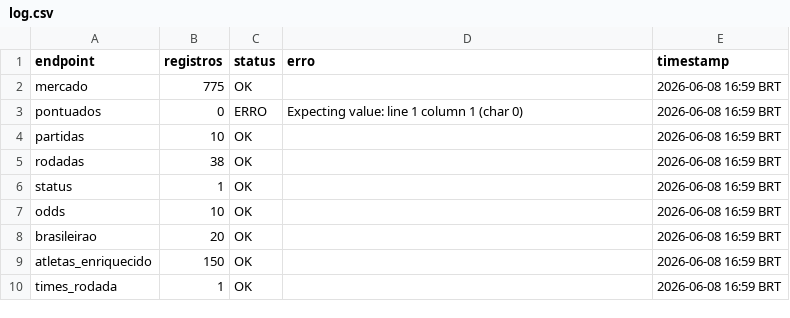
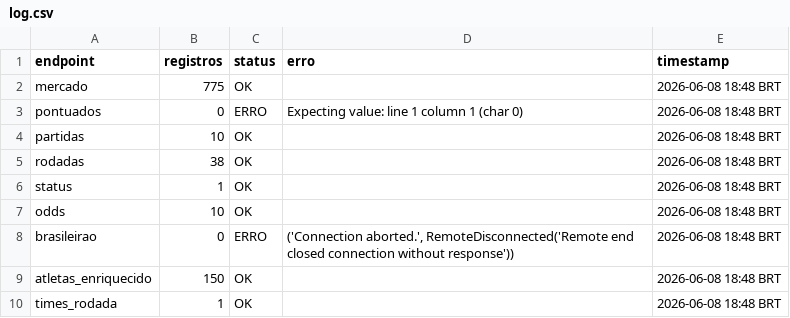
Before and after one commit to FilipeNamorato/extracaoCartola, a CSV file: docs/data/current/log.csv, drawn as a sheet.

```diff
--- a/docs/data/current/log.csv
+++ b/docs/data/current/log.csv
@@ -1,10 +1,10 @@
 endpoint,registros,status,erro,timestamp
-mercado,775,OK,,2026-06-08 16:59 BRT
-pontuados,0,ERRO,Expecting value: line 1 column 1 (char 0),2026-06-08 16:59 BRT
-partidas,10,OK,,2026-06-08 16:59 BRT
-rodadas,38,OK,,2026-06-08 16:59 BRT
-status,1,OK,,2026-06-08 16:59 BRT
-odds,10,OK,,2026-06-08 16:59 BRT
-brasileirao,20,OK,,2026-06-08 16:59 BRT
-atletas_enriquecido,150,OK,,2026-06-08 16:59 BRT
-times_rodada,1,OK,,2026-06-08 16:59 BRT
+mercado,775,OK,,2026-06-08 18:48 BRT
+pontuados,0,ERRO,Expecting value: line 1 column 1 (char 0),2026-06-08 18:48 BRT
+partidas,10,OK,,2026-06-08 18:48 BRT
+rodadas,38,OK,,2026-06-08 18:48 BRT
+status,1,OK,,2026-06-08 18:48 BRT
+odds,10,OK,,2026-06-08 18:48 BRT
+brasileirao,0,ERRO,"('Connection aborted.', RemoteDisconnected('Remote end closed connection without response'))",2026-06-08 18:48 BRT
+atletas_enriquecido,150,OK,,2026-06-08 18:48 BRT
+times_rodada,1,OK,,2026-06-08 18:48 BRT
```
Also changed, not shown: docs/data/current/mercado.csv, docs/data/current/partidas.csv, 12 other files.
